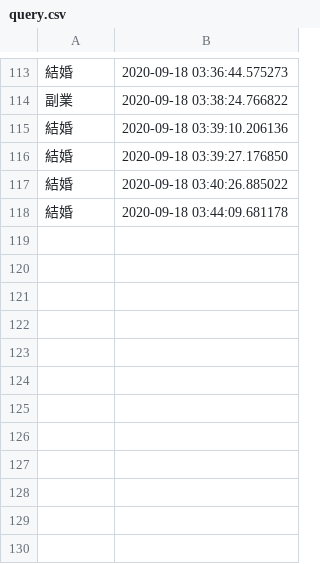
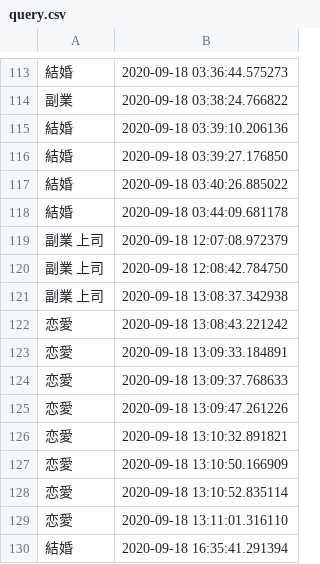
Before and after one commit to NoiTooo/uvey, a CSV file: article/log/query.csv, drawn as a sheet; only a part is shown, gaps mark what is left out.

```diff
--- a/article/log/query.csv
+++ b/article/log/query.csv
@@ -118 +118,13 @@
 結婚,2020-09-18 03:44:09.681178
+副業　上司,2020-09-18 12:07:08.972379
+副業　上司,2020-09-18 12:08:42.784750
+副業　上司,2020-09-18 13:08:37.342938
+恋愛,2020-09-18 13:08:43.221242
+恋愛,2020-09-18 13:09:33.184891
+恋愛,2020-09-18 13:09:37.768633
+恋愛,2020-09-18 13:09:47.261226
+恋愛,2020-09-18 13:10:32.891821
+恋愛,2020-09-18 13:10:50.166909
+恋愛,2020-09-18 13:10:52.835114
+恋愛,2020-09-18 13:11:01.316110
+結婚,2020-09-18 16:35:41.291394
```
Also changed, not shown: 33 other files.
